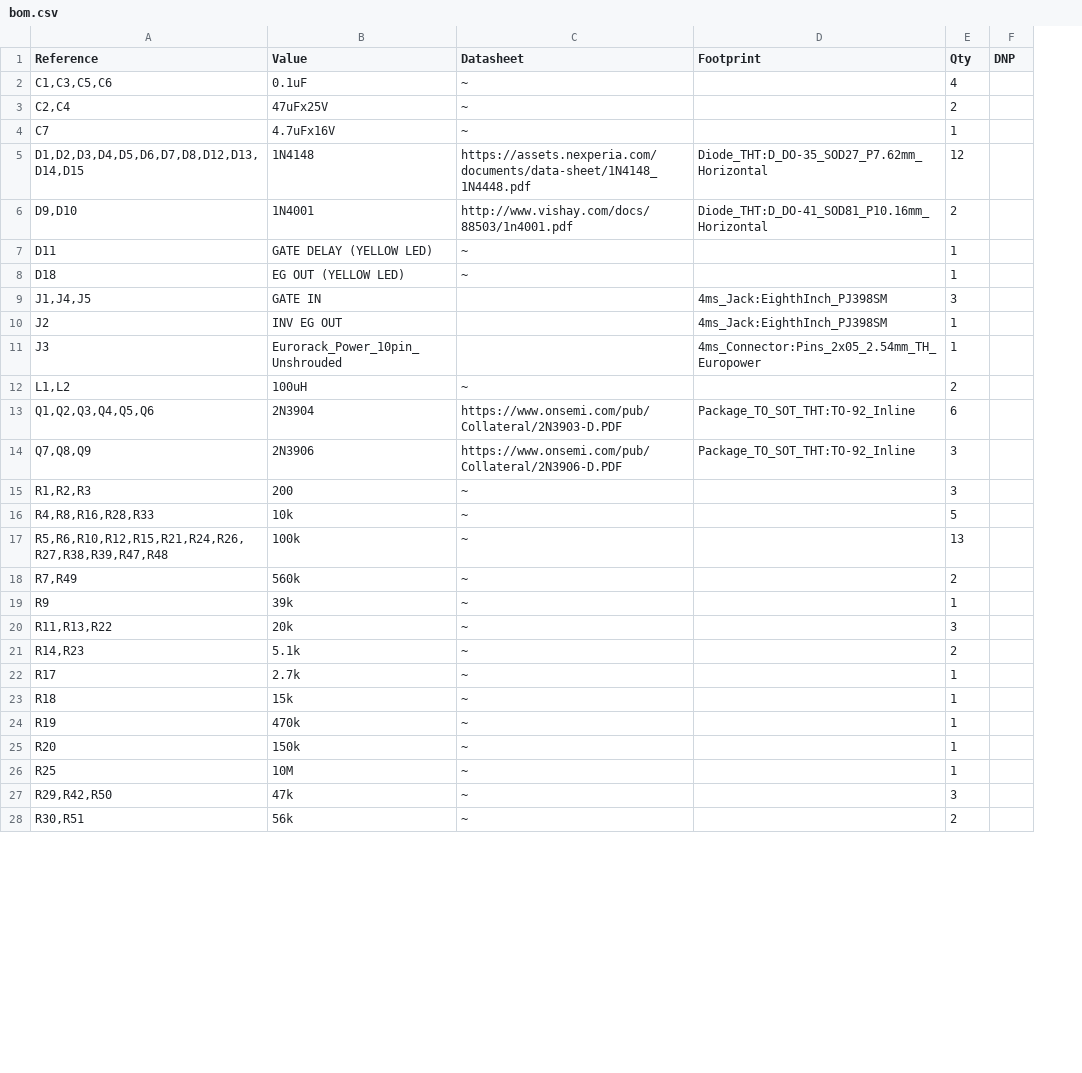
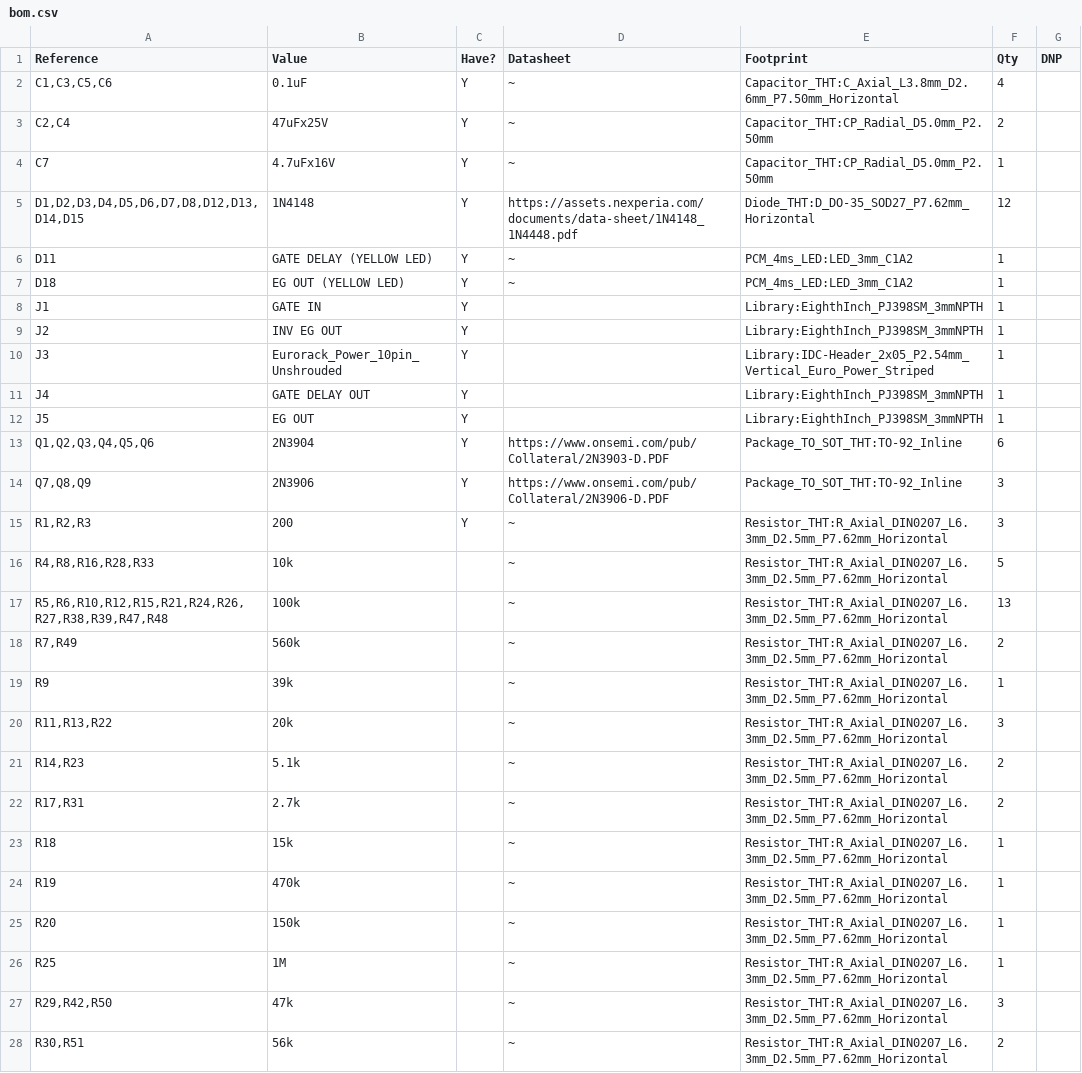
Before and after one commit to fablabnk/EricaPolivoksEG, a CSV file: bom.csv, drawn as a sheet; only a part is shown; removed rows and columns are numbered as before the commit, all else as after; the diff covers the shown part only; the diff names each change by its address in the sheet, - before the commit and + after, or states it on an @@ line.

```diff
--- a/bom.csv
+++ b/bom.csv
+column C (Have?), rows 2-7: all Y; rows 9-10: Y | Y; rows 13-15: all Y
-E2 (Footprint): (empty)
+E2 (Footprint): Capacitor_THT:C_Axial_L3.8mm_D2.6mm_P7.50mm_Horizontal
-E3:E4 (Footprint): (empty)
+E3:E4 (Footprint): Capacitor_THT:CP_Radial_D5.0mm_P2.50mm
-row 6: D9,D10 | 1N4001 | http://www.vishay.com/docs/88503/1n4001.pdf | Diode_THT:D_DO-41_SOD81_P10.16mm_Horizontal | 2
-E6:E7 (Footprint): (empty)
+E6:E7 (Footprint): PCM_4ms_LED:LED_3mm_C1A2
-row 9: J1,J4,J5 | GATE IN |  | 4ms_Jack:EighthInch_PJ398SM | 3
+row 8: J1 | GATE IN | Y |  | Library:EighthInch_PJ398SM_3mmNPTH | 1
-E9 (Footprint): 4ms_Jack:EighthInch_PJ398SM
+E9 (Footprint): Library:EighthInch_PJ398SM_3mmNPTH
-E10 (Footprint): 4ms_Connector:Pins_2x05_2.54mm_TH_Europower
+E10 (Footprint): Library:IDC-Header_2x05_P2.54mm_Vertical_Euro_Power_Striped
-row 12: L1,L2 | 100uH | ~ |  | 2
+row 11: J4 | GATE DELAY OUT | Y |  | Library:EighthInch_PJ398SM_3mmNPTH | 1
+row 12: J5 | EG OUT | Y |  | Library:EighthInch_PJ398SM_3mmNPTH | 1
-E15:E21 (Footprint): (empty)
+E15:E21 (Footprint): Resistor_THT:R_Axial_DIN0207_L6.3mm_D2.5mm_P7.62mm_Horizontal
-row 22: R17 | 2.7k | ~ |  | 1
+row 22: R17,R31 | 2.7k |  | ~ | Resistor_THT:R_Axial_DIN0207_L6.3mm_D2.5mm_P7.62mm_Horizontal | 2
-E23:E28 (Footprint): (empty)
+E23:E28 (Footprint): Resistor_THT:R_Axial_DIN0207_L6.3mm_D2.5mm_P7.62mm_Horizontal
-B26 (Value): 10M
+B26 (Value): 1M
```
Also changed, not shown: 1 added row, 2 removed rows and 13 edited cells elsewhere in this file, 9 other files.
